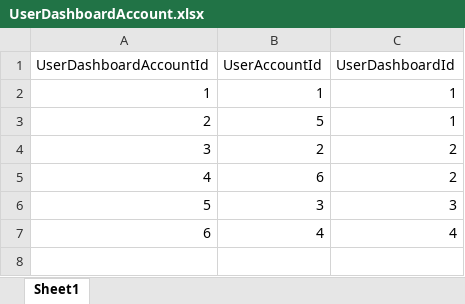
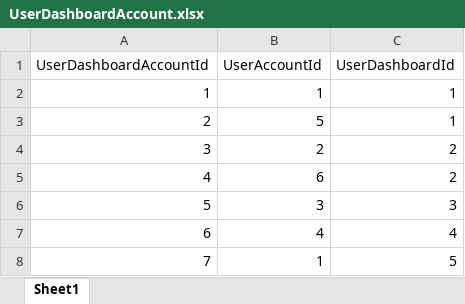
Before and after one commit to SrdjanRado/MoneyTrackerWWW, an Excel workbook: MoneyTracker/Helpers/Excel/SeedFiles/UserDashboardAccount.xlsx, sheet Sheet1, drawn as a sheet; values as stored, in another font and other column widths than the file's, no borders; the diff names each change by its address in the sheet, - before the commit and + after, or states it on an @@ line.

```diff
--- a/MoneyTracker/Helpers/Excel/SeedFiles/UserDashboardAccount.xlsx (sheet Sheet1)
+++ b/MoneyTracker/Helpers/Excel/SeedFiles/UserDashboardAccount.xlsx (sheet Sheet1)
+row 8: 7 | 1 | 5
```
Also changed, not shown: MoneyTracker/Helpers/Excel/SeedFiles/Category.xlsx, MoneyTracker/Helpers/Excel/SeedFiles/StatementEntry.xlsx, 32 other files.
